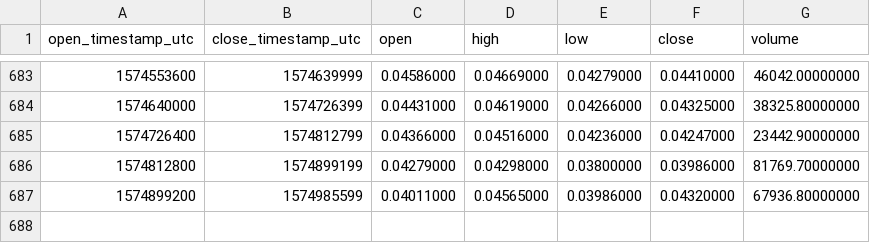
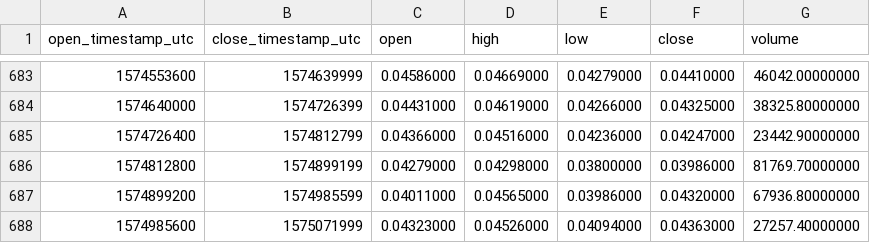
Before and after one commit to cryptobigbro/binance-RLCBNB, a CSV file: binance-RLCBNB-1d.csv, drawn as a sheet; only a part is shown, gaps mark what is left out; the diff names each change by its address in the sheet, - before the commit and + after, or states it on an @@ line.

Commit message:
Update OHLCV data.

```diff
--- a/binance-RLCBNB-1d.csv
+++ b/binance-RLCBNB-1d.csv
+row 688: 1574985600 | 1575071999 | 0.04323000 | 0.04526000 | 0.04094000 | 0.04363000 | 27257.40000000
```
Also changed, not shown: 1 other file.
